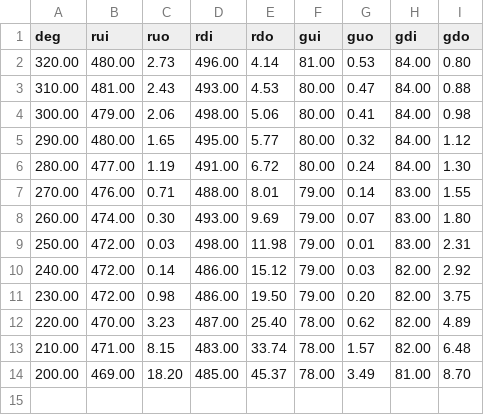
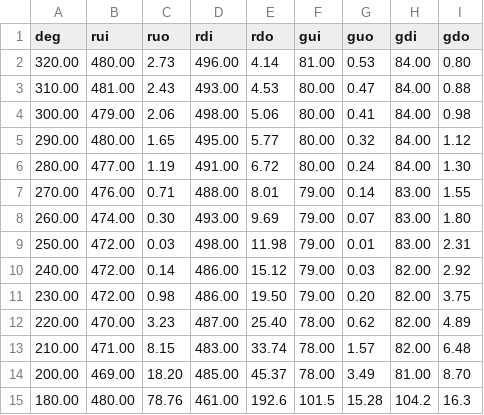
Before and after one commit to alberthu233/phys311_lab_report, a CSV file: dielectirc/Dielectirc_interface.csv, drawn as a sheet.

```diff
--- a/dielectirc/Dielectirc_interface.csv
+++ b/dielectirc/Dielectirc_interface.csv
@@ -14 +14,2 @@
 200.00,469.00,18.20,485.00,45.37,78.00,3.49,81.00,8.70
+180.00,480.00,78.76,461.00,192.6,101.5,15.28,104.2,16.3
```
Also changed, not shown: 2 other files.
